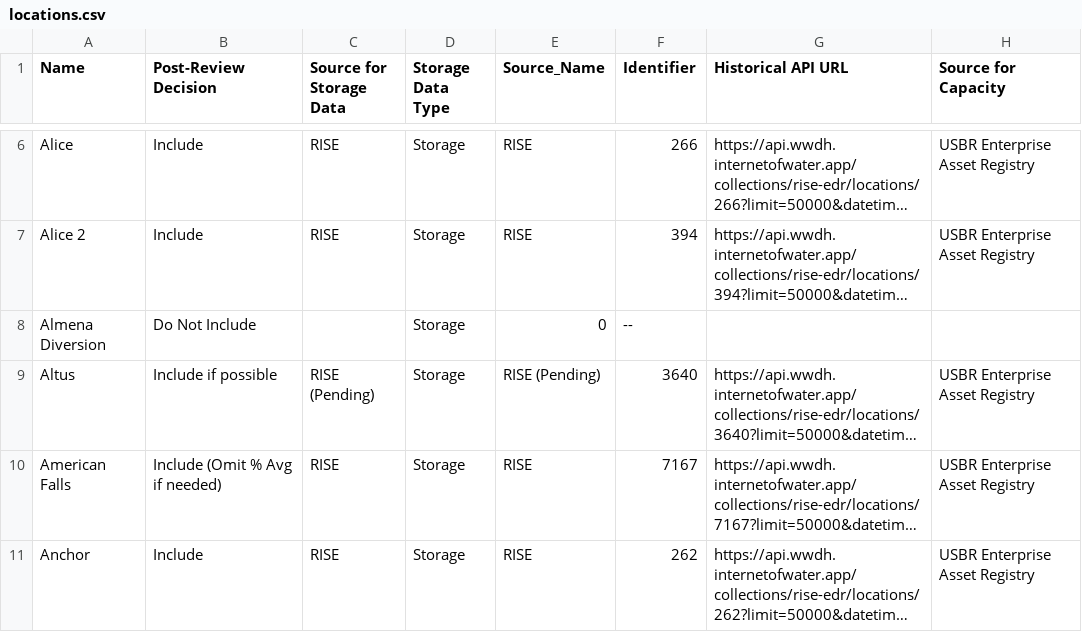
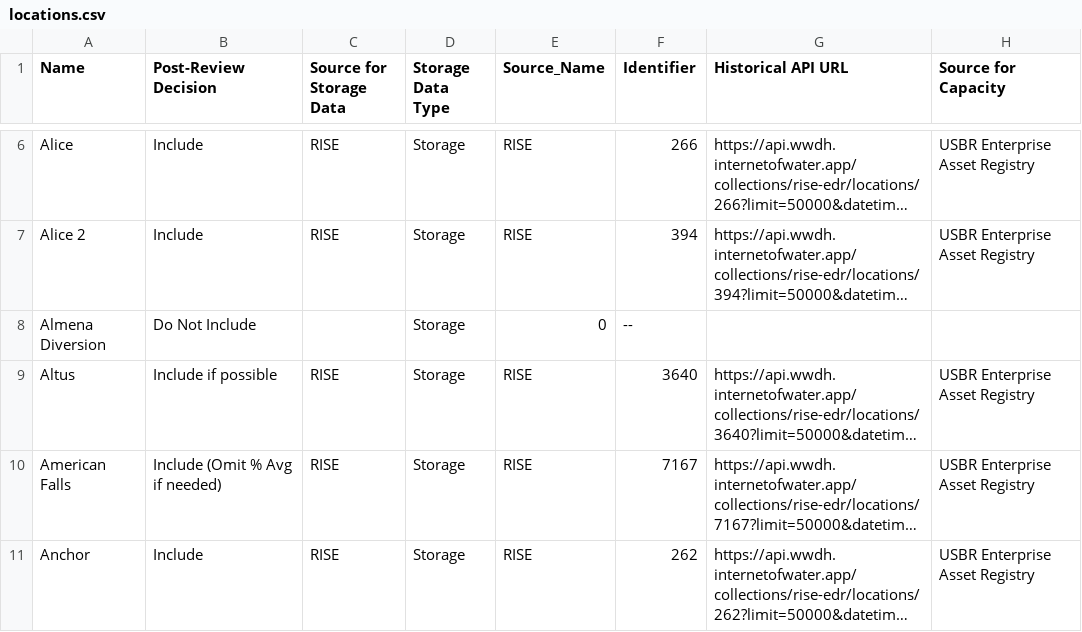
Before and after one commit to allisonodell/teacup-generator, a CSV file: R-workflow/config/locations.csv, drawn as a sheet; only a part is shown, gaps mark what is left out; long unchanged cells end in …; the diff names each change by its address in the sheet, - before the commit and + after, or states it on an @@ line.

Commit message:
Update locations.csv

```diff
--- a/R-workflow/config/locations.csv
+++ b/R-workflow/config/locations.csv
-C9 (Source for Storage Data): RISE (Pending)
+C9 (Source for Storage Data): RISE
-E9 (Source_Name): RISE (Pending)
+E9 (Source_Name): RISE
```
